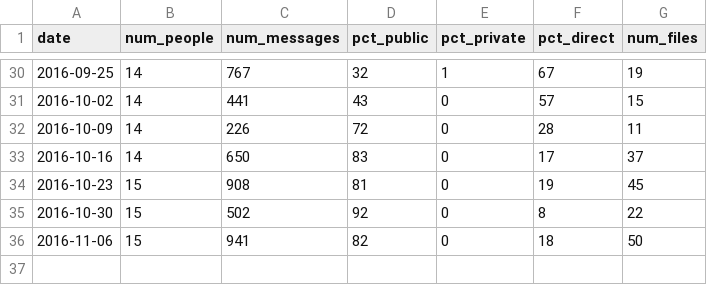
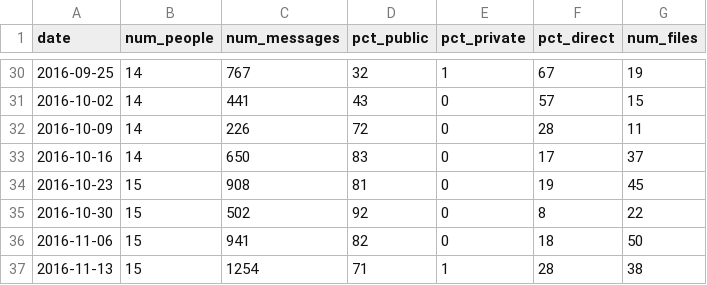
Before and after one commit to gogn-in/slack-stats, a CSV file: weekly_stats.csv, drawn as a sheet; only a part is shown, gaps mark what is left out.

Commit message:
Add stats for weeks starting 2016-11-13

```diff
--- a/weekly_stats.csv
+++ b/weekly_stats.csv
@@ -36 +36,2 @@ date,num_people,num_messages,pct_public,pct_private,pct_direct,num_files
 2016-11-06,15,941,82,0,18,50
+2016-11-13,15,1254,71,1,28,38
```
